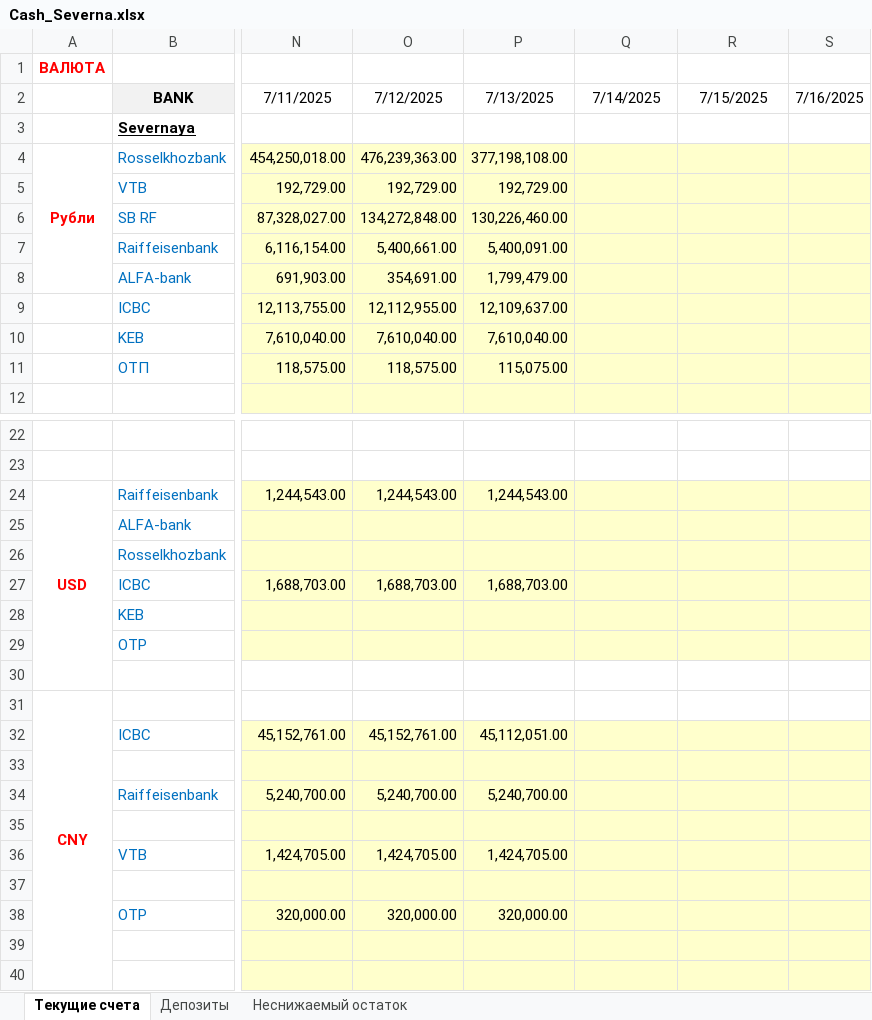
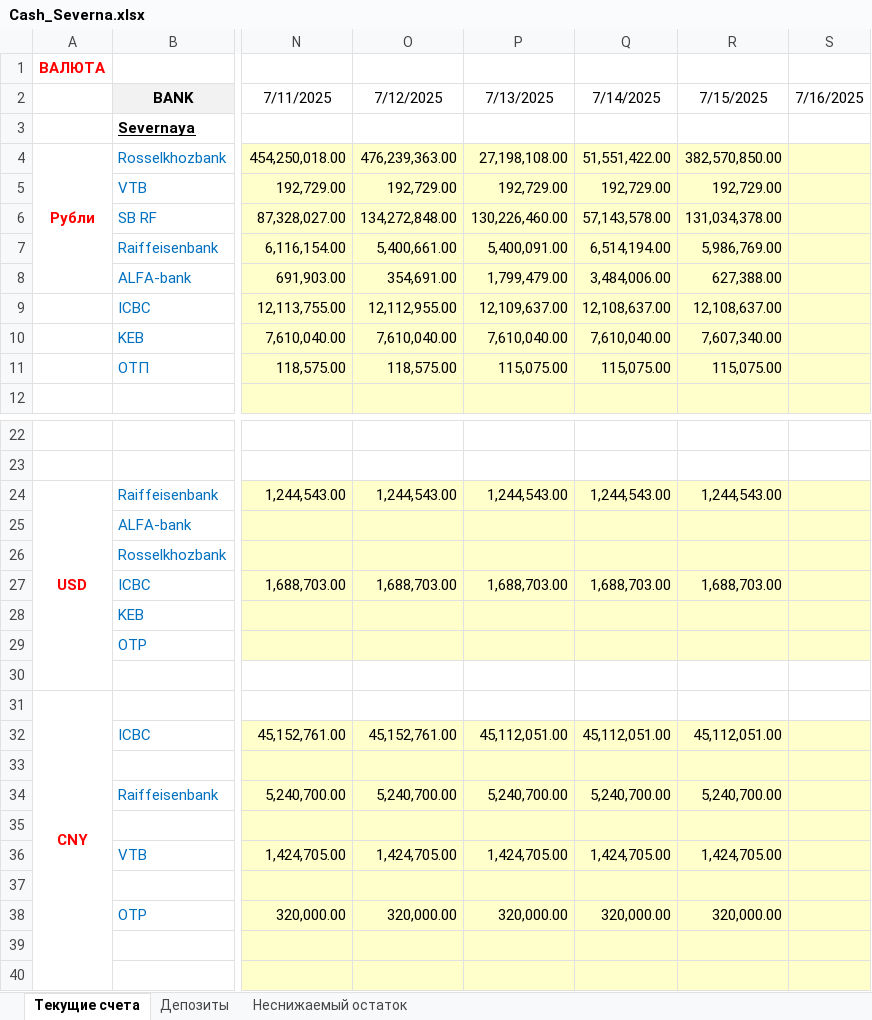
Before and after one commit to aptyp-s/cashreport, an Excel workbook: source/Cash_Severna.xlsx, sheet Текущие счета, drawn as a sheet; only a part is shown, gaps mark what is left out; values as stored, in another font and other column widths than the file's, no borders; conditional formats not drawn; the diff names each change by its address in the sheet, - before the commit and + after, or states it on an @@ line.

Commit message:
Новые источники, все рублевые суммы копируются на листе table

```diff
--- a/source/Cash_Severna.xlsx (sheet Текущие счета)
+++ b/source/Cash_Severna.xlsx (sheet Текущие счета)
-P4: 377,198,108.00
+P4: 27,198,108.00
-Q4: (empty)
+Q4: 51,551,422.00
-R4: (empty)
+R4: 382,570,850.00
-Q5: (empty)
+Q5: 192,729.00
-R5: (empty)
+R5: 192,729.00
-Q6: (empty)
+Q6: 57,143,578.00
-R6: (empty)
+R6: 131,034,378.00
-Q7: (empty)
+Q7: 6,514,194.00
-R7: (empty)
+R7: 5,986,769.00
-Q8: (empty)
+Q8: 3,484,006.00
-R8: (empty)
+R8: 627,388.00
-Q9: (empty)
+Q9: 12,108,637.00
-R9: (empty)
+R9: 12,108,637.00
-Q10: (empty)
+Q10: 7,610,040.00
-R10: (empty)
+R10: 7,607,340.00
-Q11: (empty)
+Q11: 115,075.00
-R11: (empty)
+R11: 115,075.00
-Q24: (empty)
+Q24: 1,244,543.00
-R24: (empty)
+R24: 1,244,543.00
-Q27: (empty)
+Q27: 1,688,703.00
-R27: (empty)
+R27: 1,688,703.00
-Q32: (empty)
+Q32: 45,112,051.00
-R32: (empty)
+R32: 45,112,051.00
-Q34: (empty)
+Q34: 5,240,700.00
-R34: (empty)
+R34: 5,240,700.00
-Q36: (empty)
+Q36: 1,424,705.00
-R36: (empty)
+R36: 1,424,705.00
-Q38: (empty)
+Q38: 320,000.00
-R38: (empty)
+R38: 320,000.00
```
Also changed, not shown: sheet Депозиты, 16 other files.
